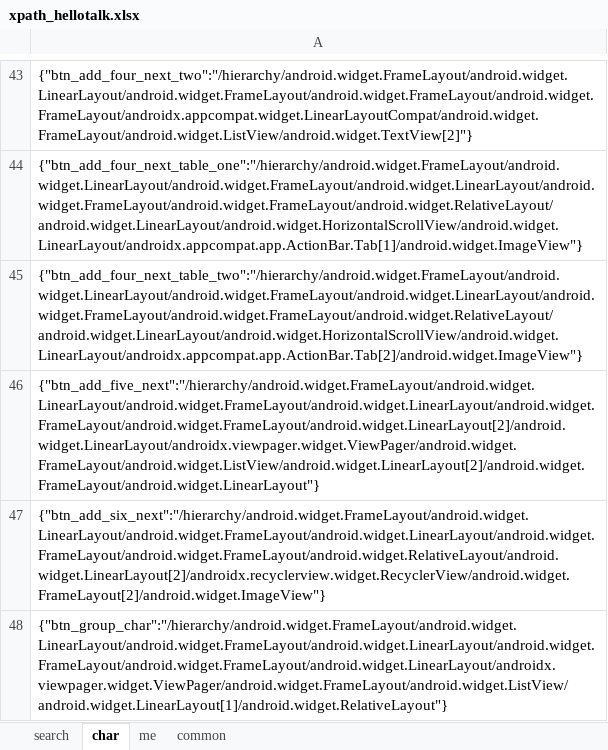
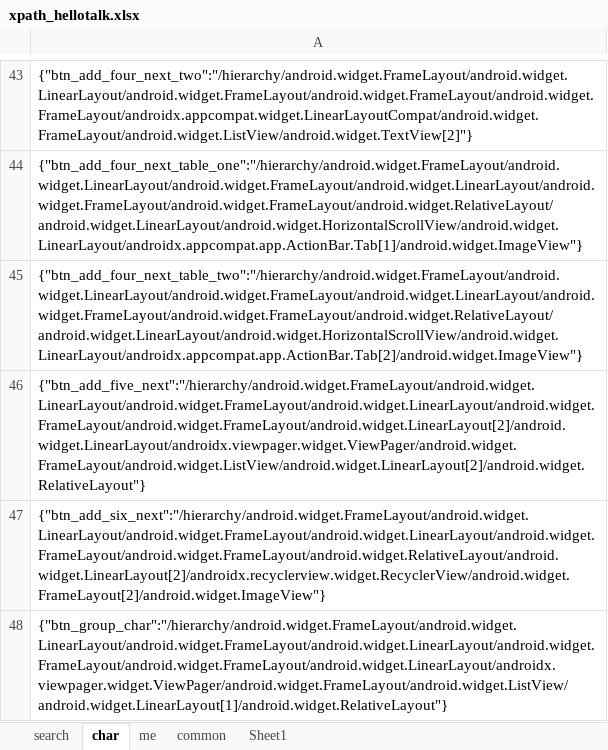
Before and after one commit to zhengmingf/Mobile_terminal, an Excel workbook: Data/xpath_hellotalk.xlsx, sheet char, drawn as a sheet; only a part is shown, gaps mark what is left out; values as stored, in another font and other column widths than the file's, no borders; the diff names each change by its address in the sheet, - before the commit and + after, or states it on an @@ line.

```diff
--- a/Data/xpath_hellotalk.xlsx (sheet char)
+++ b/Data/xpath_hellotalk.xlsx (sheet char)
+sheet tab: Sheet1
-A46: {"btn_add_five_next":"/hierarchy/android.widget.FrameLayout/android.widget.LinearLayout/android.widget.FrameLayout/android.widget.LinearLayout/android.widget.FrameLayout/android.widget.FrameLayout/android.widget.LinearLayout[2]/android.widget.LinearLayout/androidx.viewpager.widget.ViewPager/android.widget.FrameLayout/android.widget.ListView/android.widget.LinearLayout[2]/android.widget.FrameLayout/android.widget.LinearLayout"}
+A46: {"btn_add_five_next":"/hierarchy/android.widget.FrameLayout/android.widget.LinearLayout/android.widget.FrameLayout/android.widget.LinearLayout/android.widget.FrameLayout/android.widget.FrameLayout/android.widget.LinearLayout[2]/android.widget.LinearLayout/androidx.viewpager.widget.ViewPager/android.widget.FrameLayout/android.widget.ListView/android.widget.LinearLayout[2]/android.widget.RelativeLayout"}
```
Also changed, not shown: sheet me, 5 other files.
